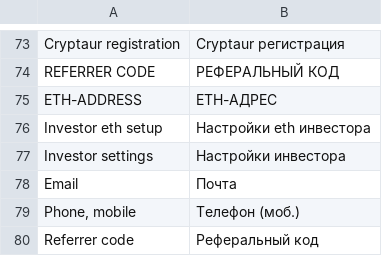
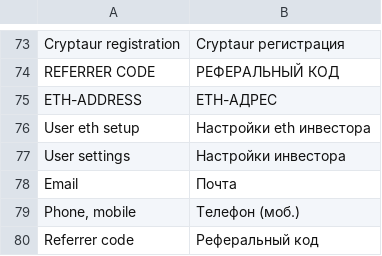
Before and after one commit to aliimran84/cryptaur-web-server, a CSV file: core/engine/translations/ru.csv, drawn as a sheet; only a part is shown, gaps mark what is left out.

```diff
--- a/core/engine/translations/ru.csv
+++ b/core/engine/translations/ru.csv
@@ -75,4 +75,4 @@ REFERRER CODE,РЕФЕРАЛЬНЫЙ КОД
 ETH-ADDRESS,ETH-АДРЕС
-Investor eth setup,Настройки eth инвестора
-Investor settings,Настройки инвестора
+User eth setup,Настройки eth инвестора
+User settings,Настройки инвестора
 Email,Почта
```
Also changed, not shown: core/engine/translations/en.csv, 4 other files.
